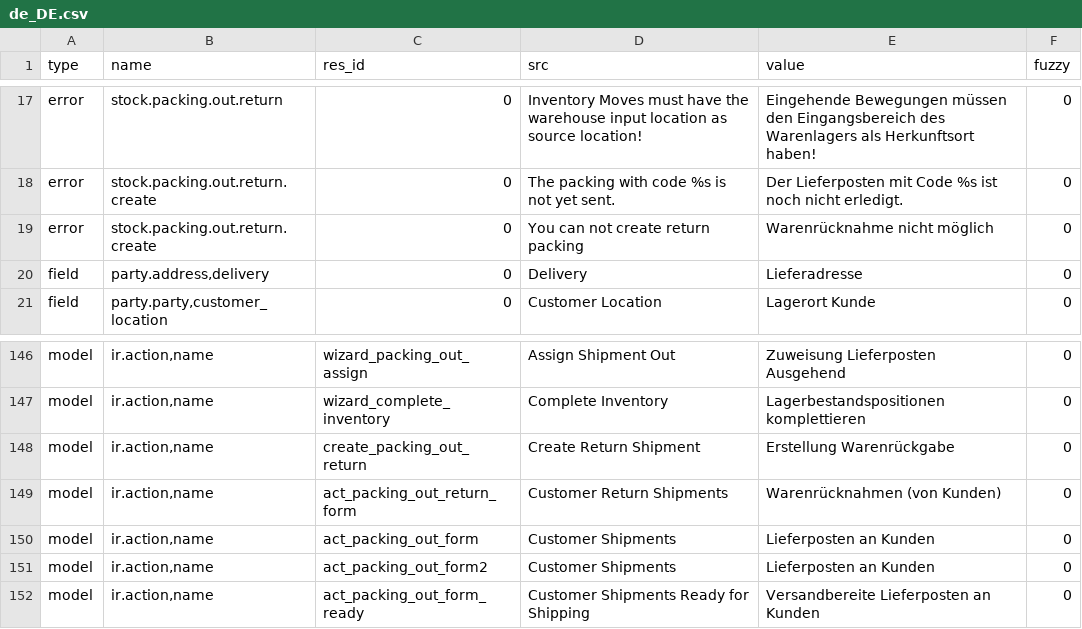
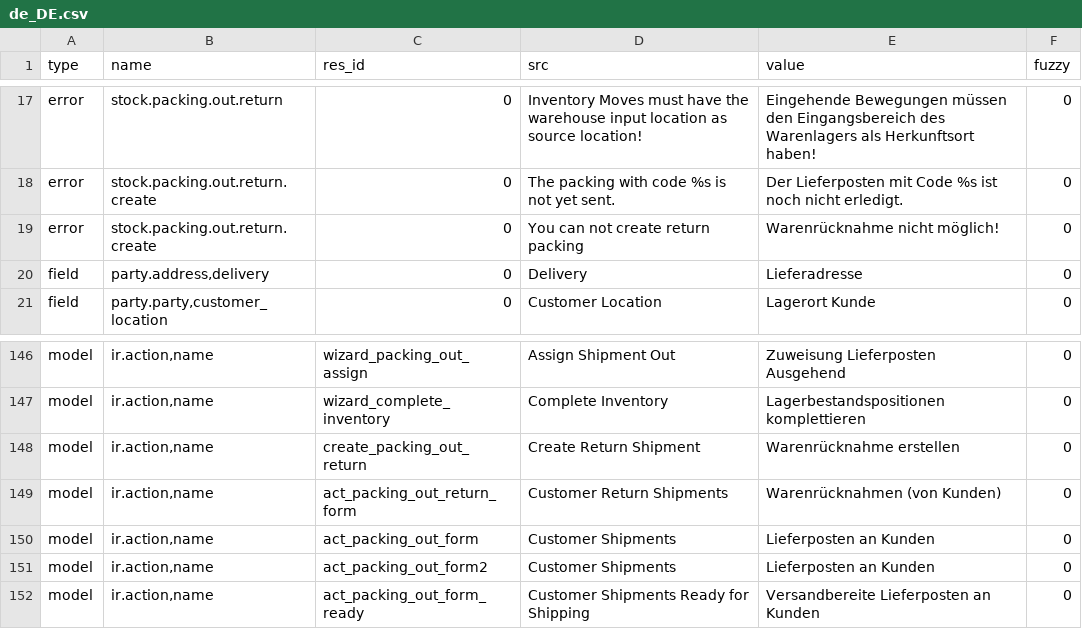
Before and after one commit to NaN-tic/stock, a CSV file: de_DE.csv, drawn as a sheet; only a part is shown, gaps mark what is left out.

Commit message:
Update translation for de_DE

```diff
--- a/de_DE.csv
+++ b/de_DE.csv
@@ -18,3 +18,3 @@ error,stock.packing.out.return,0,Inventory Moves must have the warehouse input l
 error,stock.packing.out.return.create,0,The packing with code %s is not yet sent.,Der Lieferposten mit Code %s ist noch nicht erledigt.,0
-error,stock.packing.out.return.create,0,You can not create return packing,Warenrücknahme nicht möglich,0
+error,stock.packing.out.return.create,0,You can not create return packing,Warenrücknahme nicht möglich!,0
 field,"party.address,delivery",0,Delivery,Lieferadresse,0
@@ -157,3 +157,3 @@ model,"ir.action,name",wizard_packing_out_assign,Assign Shipment Out,Zuweisung L
 model,"ir.action,name",wizard_complete_inventory,Complete Inventory,Lagerbestandspositionen komplettieren,0
-model,"ir.action,name",create_packing_out_return,Create Return Shipment,Erstellung Warenrückgabe,0
+model,"ir.action,name",create_packing_out_return,Create Return Shipment,Warenrücknahme erstellen,0
 model,"ir.action,name",act_packing_out_return_form,Customer Return Shipments,Warenrücknahmen (von Kunden),0
```
